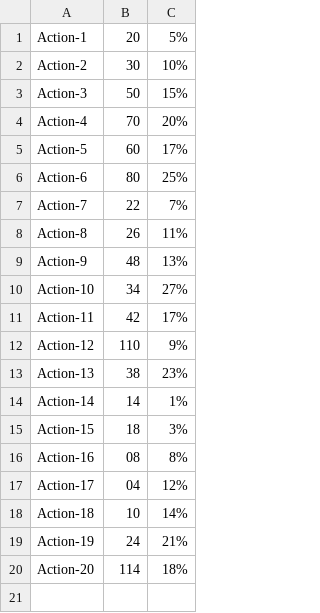
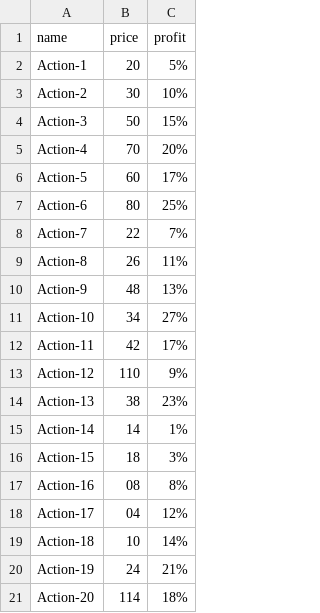
Before and after one commit to Deadjuju/P7_OC, a CSV file: data_csv/first_list.csv, drawn as a sheet; the diff names each change by its address in the sheet, - before the commit and + after, or states it on an @@ line.

Commit message:
Ajout entête au 1er fichier csv

```diff
--- a/data_csv/first_list.csv
+++ b/data_csv/first_list.csv
+row 1: name | price | profit
```
